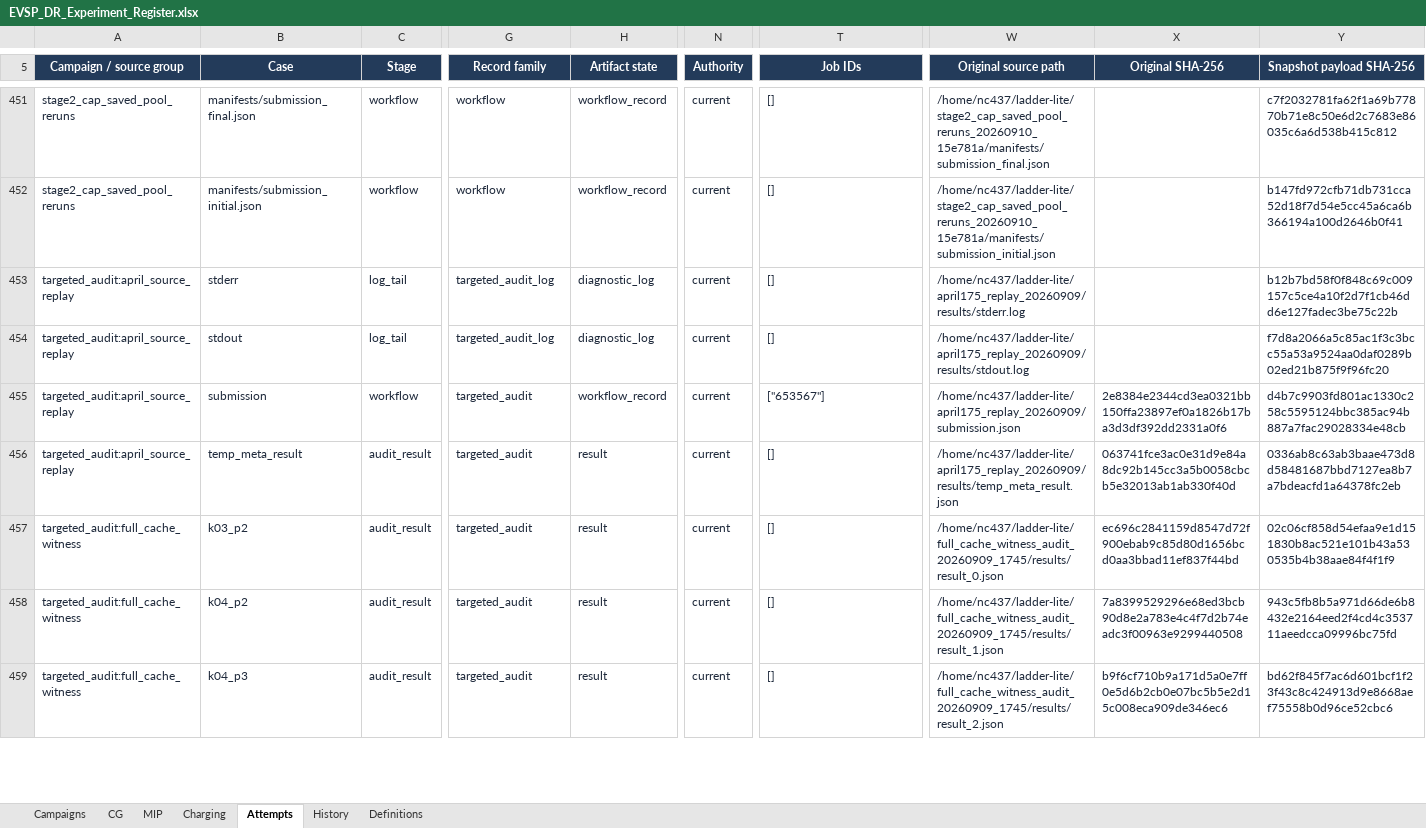
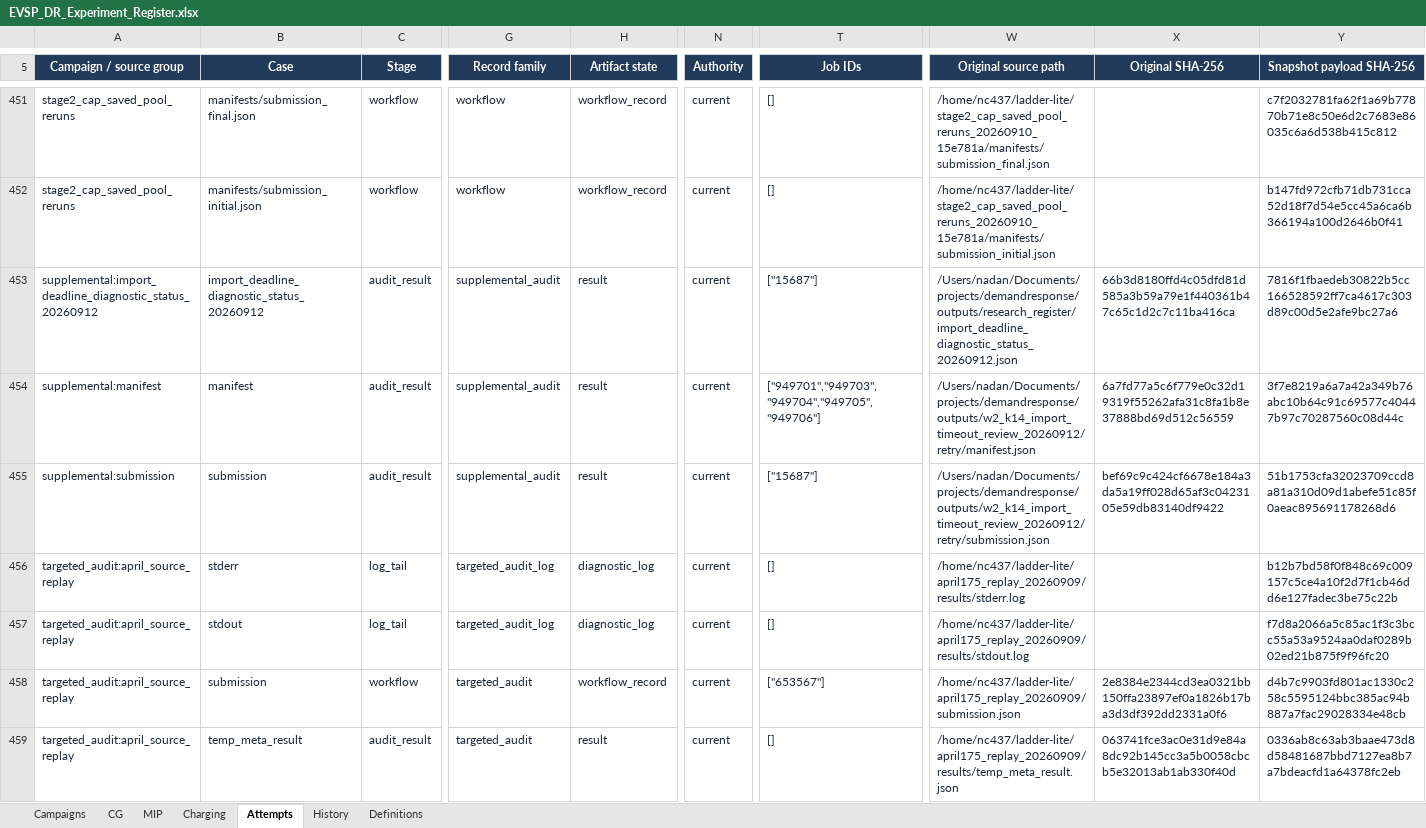
Before and after one commit to ndandnd/EVSP-DR, an Excel workbook: outputs/01a07ecc-9b77-79b3-9782-e4308a80ba07/EVSP_DR_Experiment_Register.xlsx, sheet Attempts, drawn as a sheet; only a part is shown, gaps mark what is left out; the shorter side is filled out with more unchanged rows; values as stored, in another font and other column widths than the file's, no borders; conditional formats and table styles not drawn; rows hold the shown columns only; the diff names each change by its address in the sheet, - before the commit and + after, or states it on an @@ line.

Commit message:
Track isolated importer fix retry and preserve original timeout

```diff
--- a/outputs/01a07ecc-9b77-79b3-9782-e4308a80ba07/EVSP_DR_Experiment_Register.xlsx (sheet Attempts)
+++ b/outputs/01a07ecc-9b77-79b3-9782-e4308a80ba07/EVSP_DR_Experiment_Register.xlsx (sheet Attempts)
+row 453: supplemental:import_deadline_diagnostic_status_20260912 | import_deadline_diagnostic_status_20260912 | audit_result | supplemental_audit | result | current | ["15687"] | /Users/nadan/Documents/projects/demandresponse/outputs/research_register/import_deadline_diagnostic_status_20260912.json | 66b3d8180ffd4c05dfd81d585a3b59a79e1f440361b47c65c1d2c7c11ba416ca | 7816f1fbaedeb30822b5cc166528592ff7ca4617c303d89c00d5e2afe9bc27a6
+row 454: supplemental:manifest | manifest | audit_result | supplemental_audit | result | current | ["949701","949703","949704","949705","949706"] | /Users/nadan/Documents/projects/demandresponse/outputs/w2_k14_import_timeout_review_20260912/retry/manifest.json | 6a7fd77a5c6f779e0c32d19319f55262afa31c8fa1b8e37888bd69d512c56559 | 3f7e8219a6a7a42a349b76abc10b64c91c69577c40447b97c70287560c08d44c
+row 455: supplemental:submission | submission | audit_result | supplemental_audit | result | current | ["15687"] | /Users/nadan/Documents/projects/demandresponse/outputs/w2_k14_import_timeout_review_20260912/retry/submission.json | bef69c9c424cf6678e184a3da5a19ff028d65af3c0423105e59db83140df9422 | 51b1753cfa32023709ccd8a81a310d09d1abefe51c85f0aeac895691178268d6
```
Also changed, not shown: sheet Campaigns, 22 other files.
